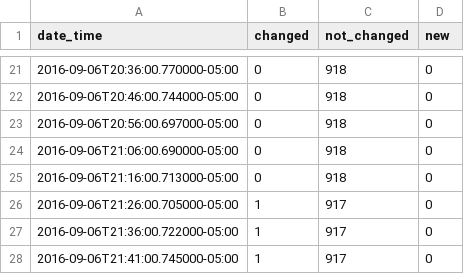
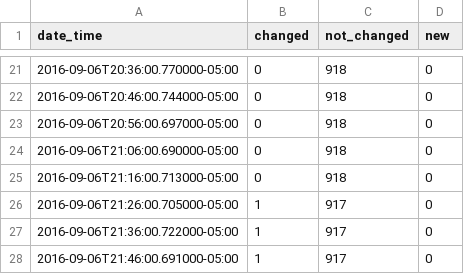
Before and after one commit to cityofaustin/atd-data-publishing, a CSV file: logs/signals-on-flash/2016-09-06.csv, drawn as a sheet; only a part is shown, gaps mark what is left out.

Commit message:
Automated commit 2016-09-06

```diff
--- a/logs/signals-on-flash/2016-09-06.csv
+++ b/logs/signals-on-flash/2016-09-06.csv
@@ -27,2 +27,2 @@ date_time,changed,not_changed,new
 2016-09-06T21:36:00.722000-05:00,1,917,0
-2016-09-06T21:41:00.745000-05:00,1,917,0
+2016-09-06T21:46:00.691000-05:00,1,917,0
```
